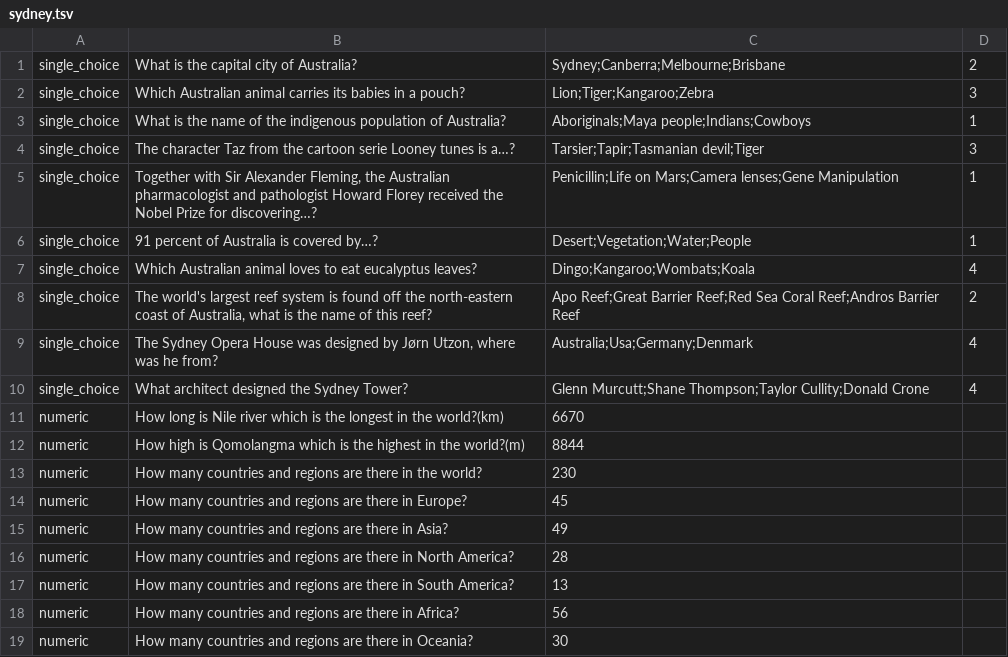
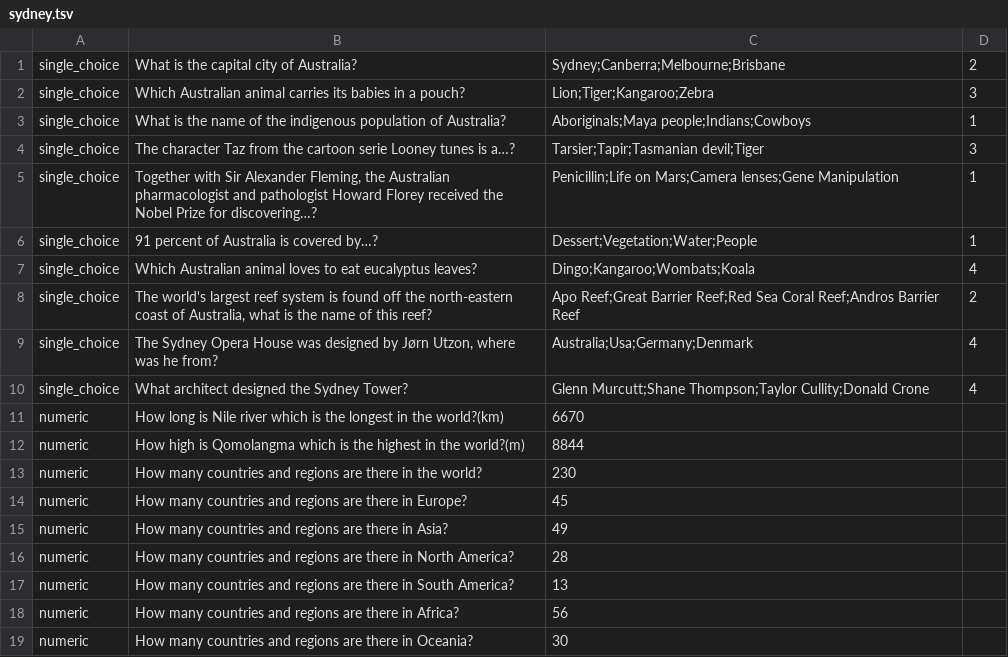
Before and after one commit to c4yourself/backpack, a TSV file: data/questions/sydney.tsv, drawn as a sheet.

```diff
--- a/data/questions/sydney.tsv
+++ b/data/questions/sydney.tsv
@@ -5,3 +5,3 @@ single_choice	The character Taz from the cartoon serie Looney tunes is a…?	Tar
 single_choice	Together with Sir Alexander Fleming, the Australian pharmacologist and pathologist Howard Florey received the Nobel Prize for discovering…?	Penicillin;Life on Mars;Camera lenses;Gene Manipulation	1
-single_choice	91 percent of Australia is covered by…?	Desert;Vegetation;Water;People	1
+single_choice	91 percent of Australia is covered by…?	Dessert;Vegetation;Water;People	1
 single_choice	Which Australian animal loves to eat eucalyptus leaves?	Dingo;Kangaroo;Wombats;Koala	4
```
Also changed, not shown: 1 other file.
